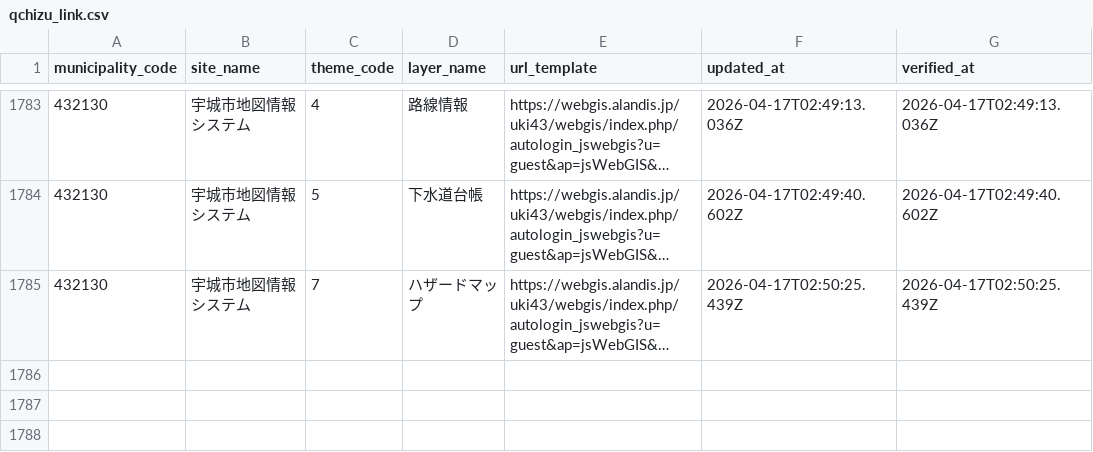
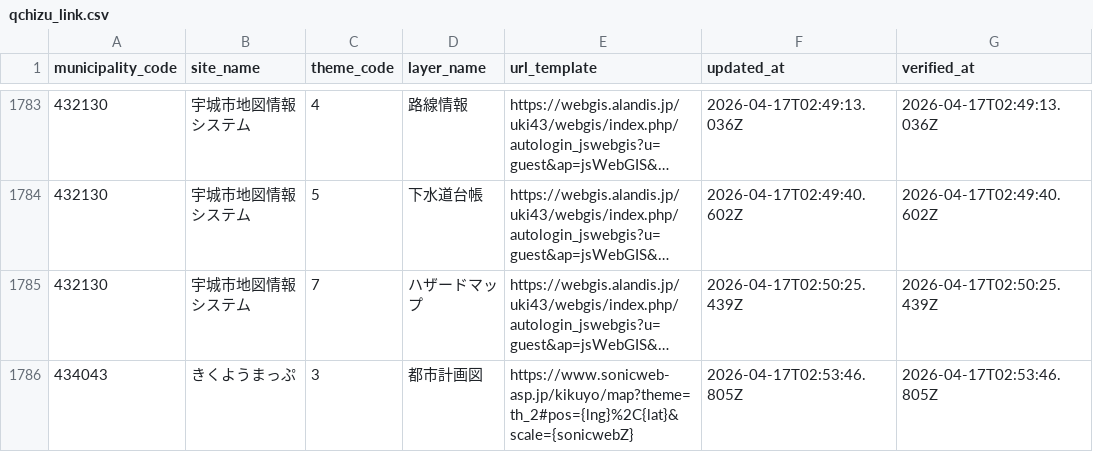
Before and after one commit to qchizu/qchizu_link_csv, a CSV file: data/qchizu_link.csv, drawn as a sheet; only a part is shown, gaps mark what is left out; long unchanged cells end in …; the diff names each change by its address in the sheet, - before the commit and + after, or states it on an @@ line.

Commit message:
Update CSV data 2026-04-17T02:53:51.014Z

```diff
--- a/data/qchizu_link.csv
+++ b/data/qchizu_link.csv
+row 1786: 434043 | きくようまっぷ | 3 | 都市計画図 | https://www.sonicweb-asp.jp/kikuyo/map?theme=th_2#pos={lng}%2C{lat}&scale={sonicwebZ} | 2026-04-17T02:53:46.805Z | 2026-04-17T02:53:46.805Z
```
